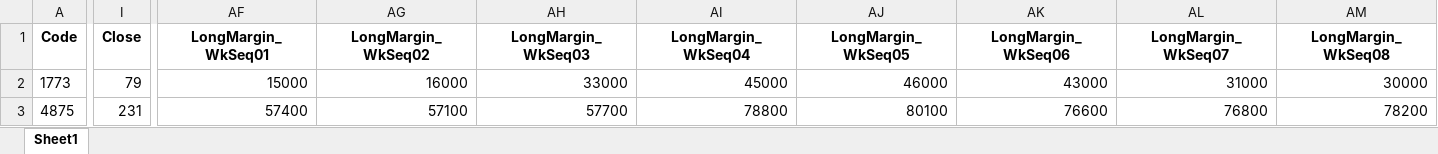
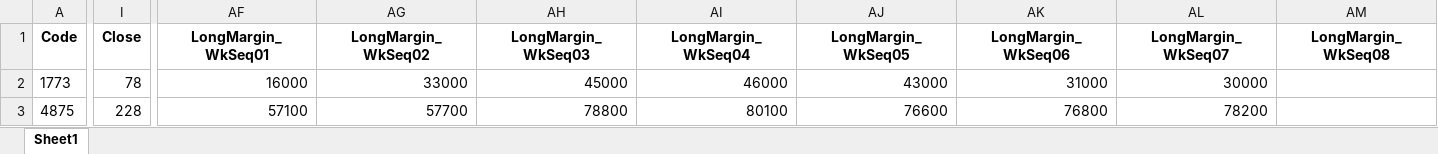
Before and after one commit to mzinvestment1105/mizuki-fund, an Excel workbook: bi/outputs/screening_master_data_gaps.xlsx, sheet Sheet1, drawn as a sheet; only a part is shown, gaps mark what is left out; values as stored, in another font and other column widths than the file's, no borders; the diff covers the shown part only; the diff names each change by its address in the sheet, - before the commit and + after, or states it on an @@ line.

```diff
--- a/bi/outputs/screening_master_data_gaps.xlsx (sheet Sheet1)
+++ b/bi/outputs/screening_master_data_gaps.xlsx (sheet Sheet1)
-I2 (Close): 79
+I2 (Close): 78
-AF2 (LongMargin_WkSeq01): 15000
+AF2 (LongMargin_WkSeq01): 16000
-AG2 (LongMargin_WkSeq02): 16000
+AG2 (LongMargin_WkSeq02): 33000
-AH2 (LongMargin_WkSeq03): 33000
+AH2 (LongMargin_WkSeq03): 45000
-AI2 (LongMargin_WkSeq04): 45000
+AI2 (LongMargin_WkSeq04): 46000
-AJ2 (LongMargin_WkSeq05): 46000
+AJ2 (LongMargin_WkSeq05): 43000
-AK2 (LongMargin_WkSeq06): 43000
+AK2 (LongMargin_WkSeq06): 31000
-AL2 (LongMargin_WkSeq07): 31000
+AL2 (LongMargin_WkSeq07): 30000
-AM2 (LongMargin_WkSeq08): 30000
+AM2 (LongMargin_WkSeq08): (empty)
-I3 (Close): 231
+I3 (Close): 228
-AF3 (LongMargin_WkSeq01): 57400
+AF3 (LongMargin_WkSeq01): 57100
-AG3 (LongMargin_WkSeq02): 57100
+AG3 (LongMargin_WkSeq02): 57700
-AH3 (LongMargin_WkSeq03): 57700
+AH3 (LongMargin_WkSeq03): 78800
-AI3 (LongMargin_WkSeq04): 78800
+AI3 (LongMargin_WkSeq04): 80100
-AJ3 (LongMargin_WkSeq05): 80100
+AJ3 (LongMargin_WkSeq05): 76600
-AK3 (LongMargin_WkSeq06): 76600
+AK3 (LongMargin_WkSeq06): 76800
-AL3 (LongMargin_WkSeq07): 76800
+AL3 (LongMargin_WkSeq07): 78200
-AM3 (LongMargin_WkSeq08): 78200
+AM3 (LongMargin_WkSeq08): (empty)
```
Also changed, not shown: 309 edited cells elsewhere in this sheet, bi/outputs/yfinance_audit.xlsx, 4 other files.
